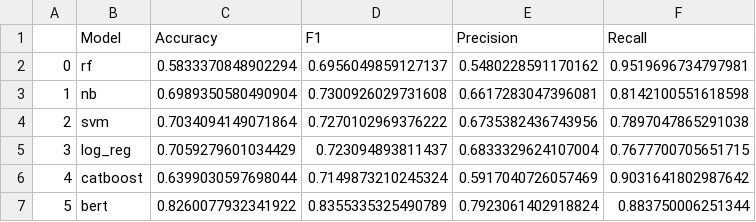
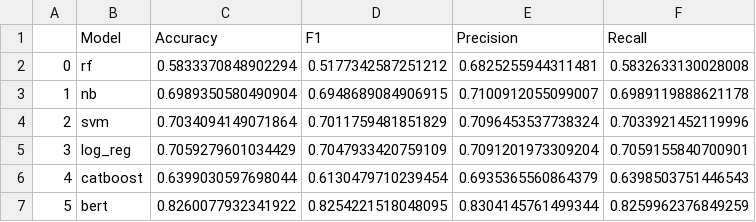
Before and after one commit to VincentFinkenwirth/MovieSentimentReview, a CSV file: evaluation_results/results_v1/metrics.csv, drawn as a sheet.

```diff
--- a/evaluation_results/results_v1/metrics.csv
+++ b/evaluation_results/results_v1/metrics.csv
@@ -1,7 +1,7 @@
 ,Model,Accuracy,F1,Precision,Recall
-0,rf,0.5833370848902294,0.6956049859127137,0.5480228591170162,0.9519696734797981
-1,nb,0.6989350580490904,0.7300926029731608,0.6617283047396081,0.8142100551618598
-2,svm,0.7034094149071864,0.7270102969376222,0.6735382436743956,0.7897047865291038
-3,log_reg,0.7059279601034429,0.723094893811437,0.6833329624107004,0.7677700705651715
-4,catboost,0.6399030597698044,0.7149873210245324,0.5917040726057469,0.9031641802987642
-5,bert,0.8260077932341922,0.8355335325490789,0.7923061402918824,0.883750006251344
+0,rf,0.5833370848902294,0.5177342587251212,0.6825255944311481,0.5832633130028008
+1,nb,0.6989350580490904,0.6948689084906915,0.7100912055099007,0.6989119888621178
+2,svm,0.7034094149071864,0.7011759481851829,0.7096453537738324,0.7033921452119996
+3,log_reg,0.7059279601034429,0.7047933420759109,0.7091201973309204,0.7059155840700901
+4,catboost,0.6399030597698044,0.6130479710239454,0.6935365560864379,0.6398503751446543
+5,bert,0.8260077932341922,0.8254221518048095,0.8304145761499344,0.8259962376849259
```
Also changed, not shown: evaluation_results/results_v2/report/catboost_classification_report.csv, 11 other files.
